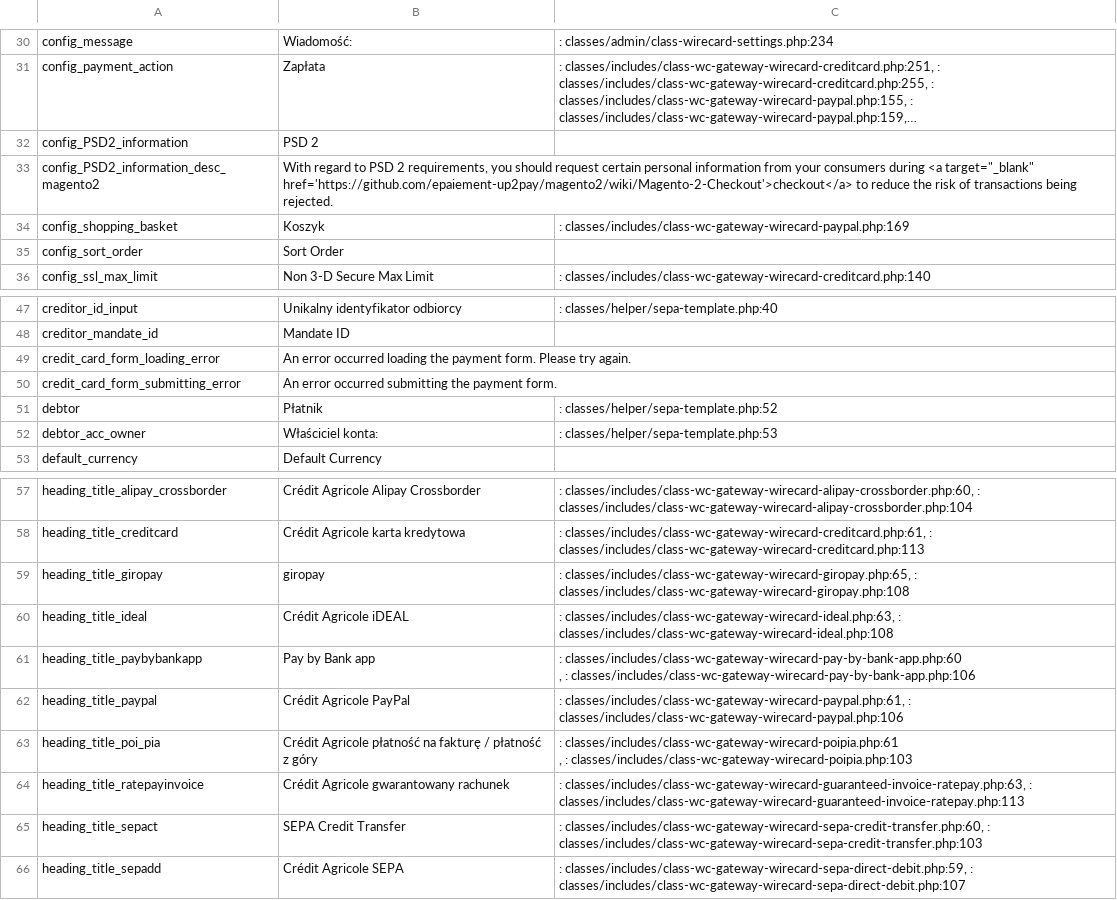
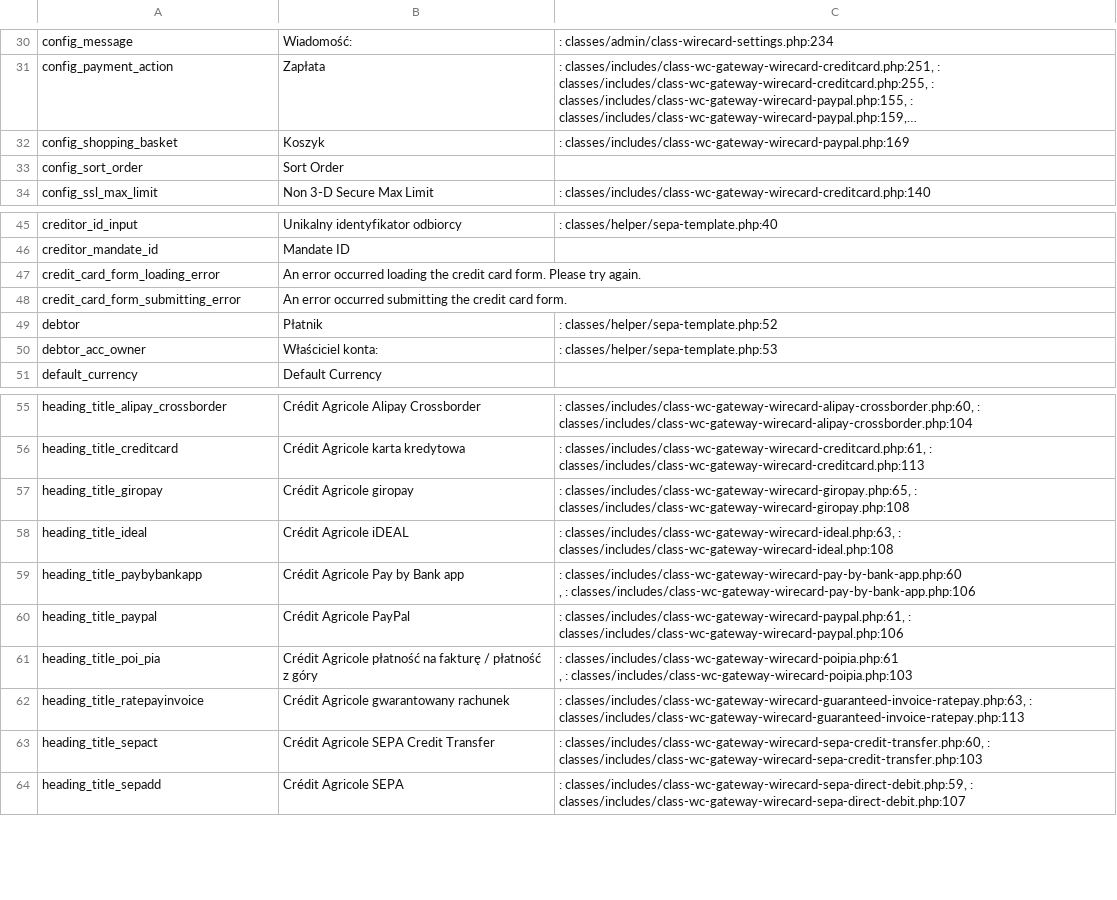
Before and after one commit to epaiement-up2pay/magento2, a CSV file: i18n/pl_PL.csv, drawn as a sheet; only a part is shown, gaps mark what is left out; long unchanged cells end in …; removed rows and columns are numbered as before the commit, all else as after; the diff names each change by its address in the sheet, - before the commit and + after, or states it on an @@ line.

```diff
--- a/i18n/pl_PL.csv
+++ b/i18n/pl_PL.csv
-row 32: config_PSD2_information | PSD 2
-row 33: config_PSD2_information_desc_magento2 | With regard to PSD 2 requirements, you should request certain personal information from your consumers during <a target="_blank" href='https://github.com/epaiement-up2pay/magento2/wiki/Magento-2-Checkout'>checkout</a> to reduce the risk of transactions being rejected.
-B47: …loading the payment form. Please…
+B47: …loading the credit card form. Please…
-B48: …submitting the payment form.
+B48: …submitting the credit card form.
-B57: giropay
+B57: Crédit Agricole giropay
-B59: Pay by Bank app
+B59: Crédit Agricole Pay by Bank app
-B63: SEPA Credit Transfer
+B63: Crédit Agricole SEPA Credit Transfer
```
Also changed, not shown: i18n/id_ID.csv, i18n/ja_JP.csv, 38 other files.
